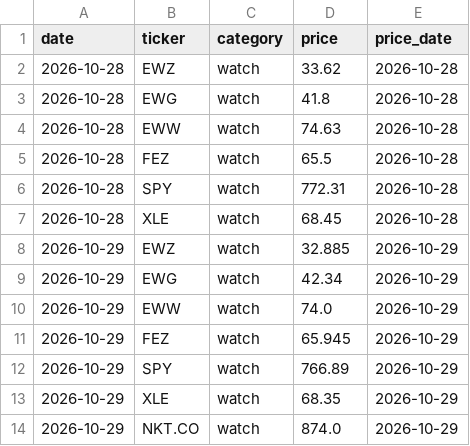
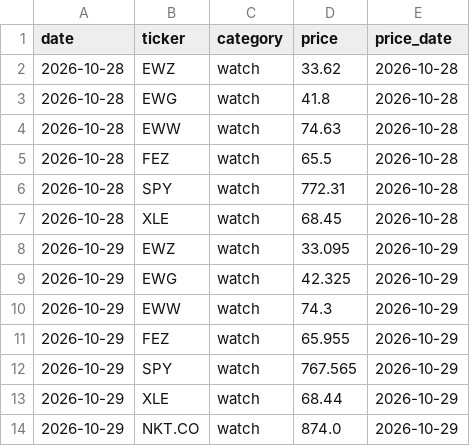
Before and after one commit to Feelwet/signal-tool, a CSV file: logs/entry_prices.csv, drawn as a sheet.

```diff
--- a/logs/entry_prices.csv
+++ b/logs/entry_prices.csv
@@ -7,8 +7,8 @@ date,ticker,category,price,price_date
 2026-10-28,XLE,watch,68.45,2026-10-28
-2026-10-29,EWZ,watch,32.885,2026-10-29
-2026-10-29,EWG,watch,42.34,2026-10-29
-2026-10-29,EWW,watch,74.0,2026-10-29
-2026-10-29,FEZ,watch,65.945,2026-10-29
-2026-10-29,SPY,watch,766.89,2026-10-29
-2026-10-29,XLE,watch,68.35,2026-10-29
+2026-10-29,EWZ,watch,33.095,2026-10-29
+2026-10-29,EWG,watch,42.325,2026-10-29
+2026-10-29,EWW,watch,74.3,2026-10-29
+2026-10-29,FEZ,watch,65.955,2026-10-29
+2026-10-29,SPY,watch,767.565,2026-10-29
+2026-10-29,XLE,watch,68.44,2026-10-29
 2026-10-29,NKT.CO,watch,874.0,2026-10-29
```
Also changed, not shown: logs/categories.csv, logs/gs_index.csv, 6 other files.
